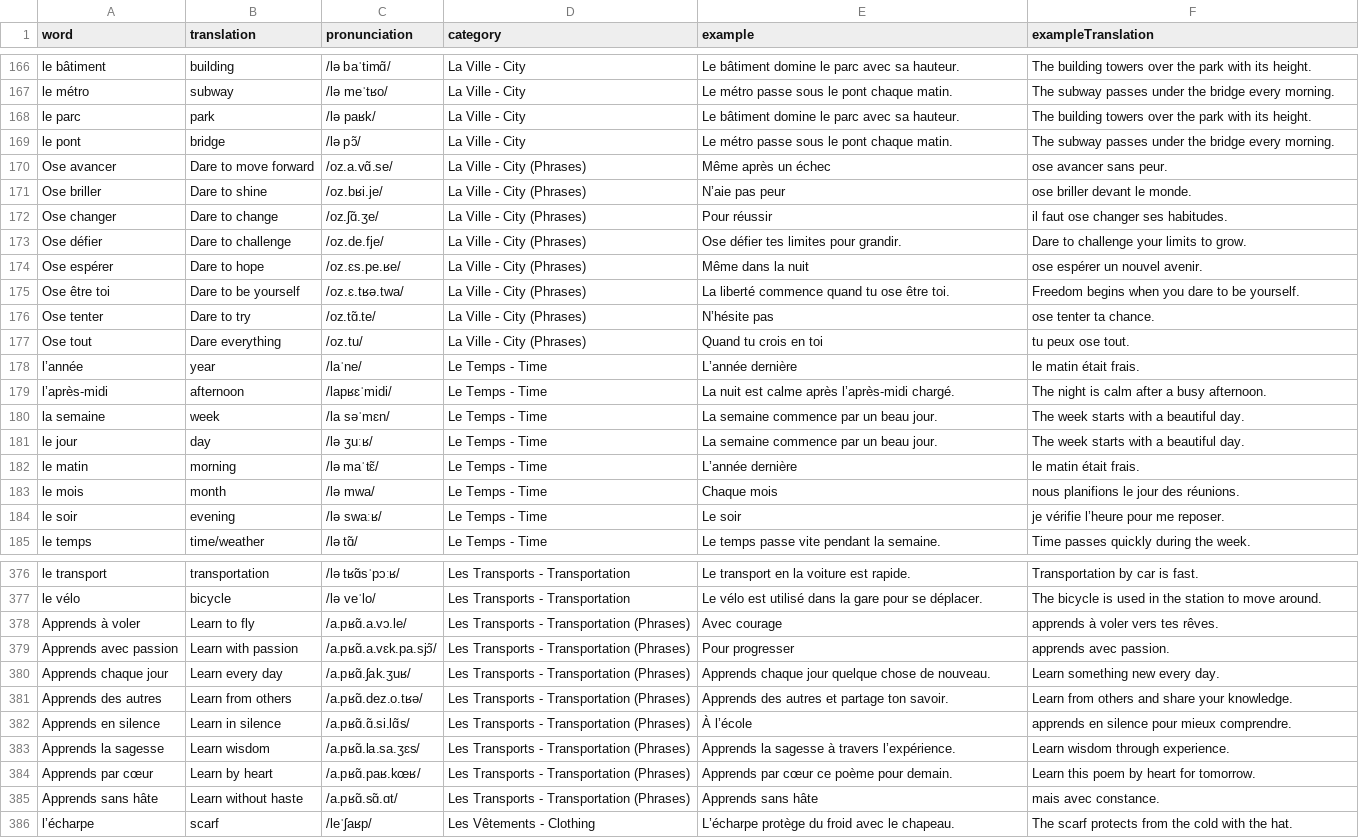
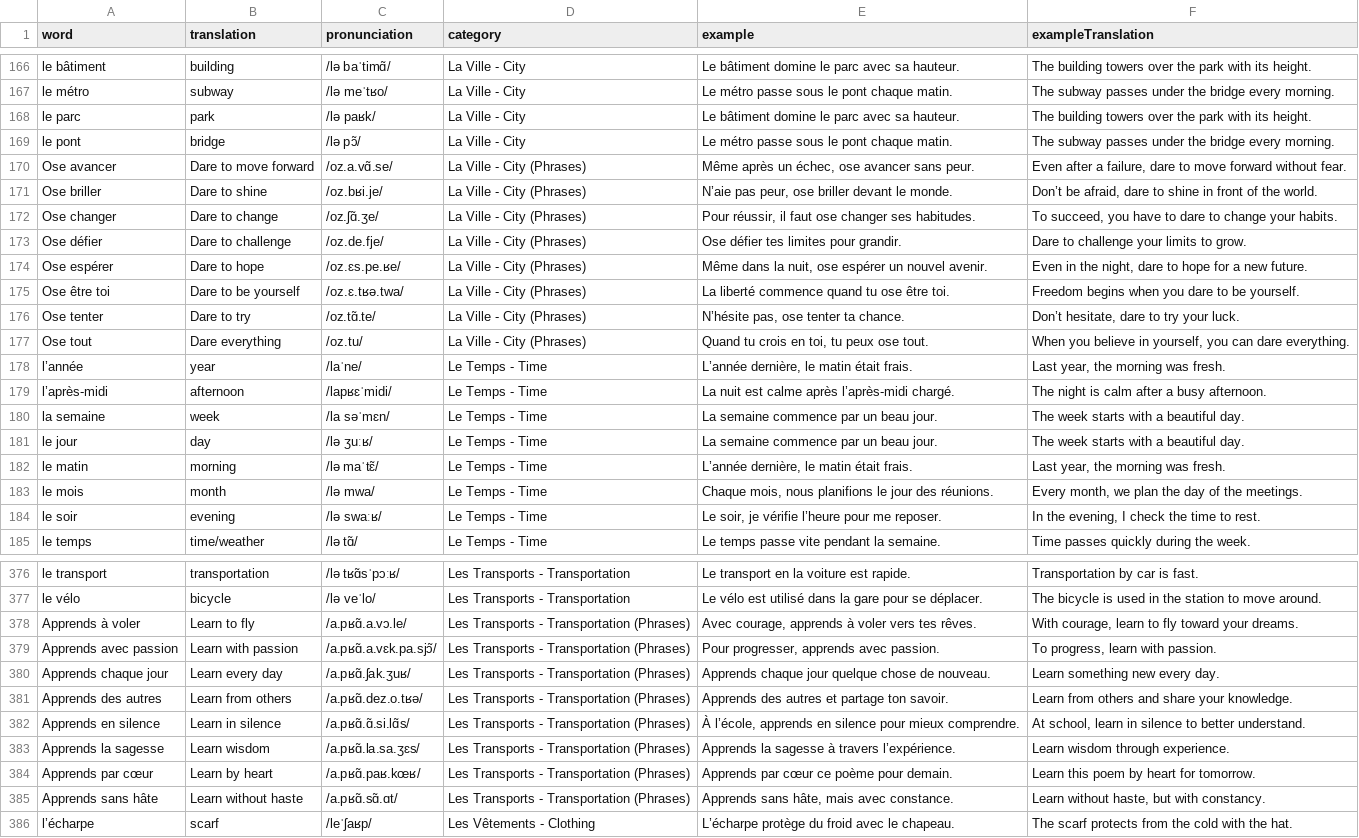
Before and after one commit to hthanhtam09/WordyWay, a CSV file: data/french-combined.csv, drawn as a sheet; only a part is shown, gaps mark what is left out; the diff covers the shown part only; the diff names each change by its address in the sheet, - before the commit and + after, or states it on an @@ line.

```diff
--- a/data/french-combined.csv
+++ b/data/french-combined.csv
-E170 (example): Même après un échec
+E170 (example): Même après un échec, ose avancer sans peur.
-F170 (exampleTranslation): ose avancer sans peur.
+F170 (exampleTranslation): Even after a failure, dare to move forward without fear.
-E171 (example): N’aie pas peur
+E171 (example): N’aie pas peur, ose briller devant le monde.
-F171 (exampleTranslation): ose briller devant le monde.
+F171 (exampleTranslation): Don’t be afraid, dare to shine in front of the world.
-E172 (example): Pour réussir
+E172 (example): Pour réussir, il faut ose changer ses habitudes.
-F172 (exampleTranslation): il faut ose changer ses habitudes.
+F172 (exampleTranslation): To succeed, you have to dare to change your habits.
-E174 (example): Même dans la nuit
+E174 (example): Même dans la nuit, ose espérer un nouvel avenir.
-F174 (exampleTranslation): ose espérer un nouvel avenir.
+F174 (exampleTranslation): Even in the night, dare to hope for a new future.
-E176 (example): N’hésite pas
+E176 (example): N’hésite pas, ose tenter ta chance.
-F176 (exampleTranslation): ose tenter ta chance.
+F176 (exampleTranslation): Don’t hesitate, dare to try your luck.
-E177 (example): Quand tu crois en toi
+E177 (example): Quand tu crois en toi, tu peux ose tout.
-F177 (exampleTranslation): tu peux ose tout.
+F177 (exampleTranslation): When you believe in yourself, you can dare everything.
-E178 (example): L’année dernière
+E178 (example): L’année dernière, le matin était frais.
-F178 (exampleTranslation): le matin était frais.
+F178 (exampleTranslation): Last year, the morning was fresh.
-E182 (example): L’année dernière
+E182 (example): L’année dernière, le matin était frais.
-F182 (exampleTranslation): le matin était frais.
+F182 (exampleTranslation): Last year, the morning was fresh.
-E183 (example): Chaque mois
+E183 (example): Chaque mois, nous planifions le jour des réunions.
-F183 (exampleTranslation): nous planifions le jour des réunions.
+F183 (exampleTranslation): Every month, we plan the day of the meetings.
-E184 (example): Le soir
+E184 (example): Le soir, je vérifie l’heure pour me reposer.
-F184 (exampleTranslation): je vérifie l’heure pour me reposer.
+F184 (exampleTranslation): In the evening, I check the time to rest.
-E378 (example): Avec courage
+E378 (example): Avec courage, apprends à voler vers tes rêves.
-F378 (exampleTranslation): apprends à voler vers tes rêves.
+F378 (exampleTranslation): With courage, learn to fly toward your dreams.
-E379 (example): Pour progresser
+E379 (example): Pour progresser, apprends avec passion.
-F379 (exampleTranslation): apprends avec passion.
+F379 (exampleTranslation): To progress, learn with passion.
-E382 (example): À l’école
+E382 (example): À l’école, apprends en silence pour mieux comprendre.
-F382 (exampleTranslation): apprends en silence pour mieux comprendre.
+F382 (exampleTranslation): At school, learn in silence to better understand.
-E385 (example): Apprends sans hâte
+E385 (example): Apprends sans hâte, mais avec constance.
-F385 (exampleTranslation): mais avec constance.
+F385 (exampleTranslation): Learn without haste, but with constancy.
```
Also changed, not shown: 69 edited cells elsewhere in this file, data/french3.csv, 1 other file.
